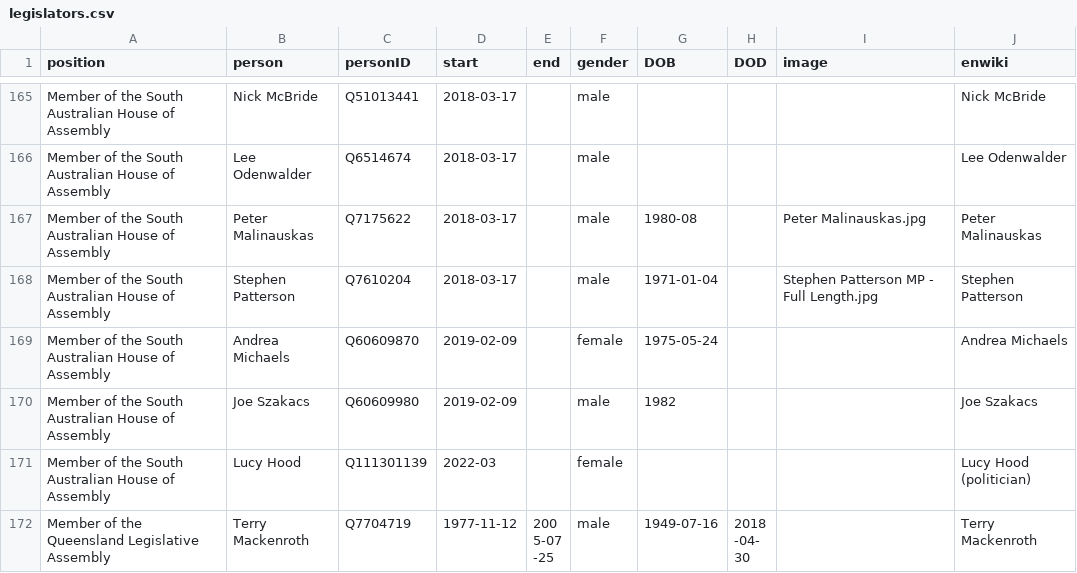
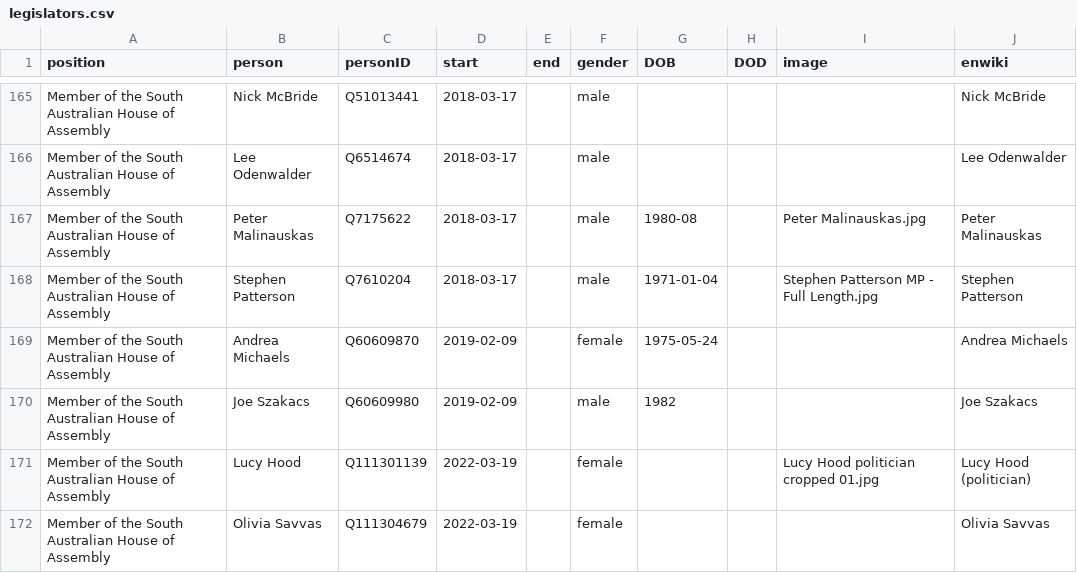
Before and after one commit to every-politician-scrapers/australia-cabinet, a CSV file: html/legislators.csv, drawn as a sheet; only a part is shown, gaps mark what is left out; the shorter side is filled out with more unchanged rows; the diff covers the shown part only.

```diff
--- a/html/legislators.csv
+++ b/html/legislators.csv
@@ -170,2 +170,3 @@ Member of the South Australian House of Assembly,Andrea Michaels,Q60609870,2019-
 Member of the South Australian House of Assembly,Joe Szakacs,Q60609980,2019-02-09,,male,1982,,,Joe Szakacs
-Member of the South Australian House of Assembly,Lucy Hood,Q111301139,2022-03,,female,,,,Lucy Hood (politician)
+Member of the South Australian House of Assembly,Lucy Hood,Q111301139,2022-03-19,,female,,,Lucy Hood politician cropped 01.jpg,Lucy Hood (politician)
+Member of the South Australian House of Assembly,Olivia Savvas,Q111304679,2022-03-19,,female,,,,Olivia Savvas
```
Also changed, not shown: 2 added rows and 5 edited cells elsewhere in this file, html/current.csv, html/holders21.csv.
